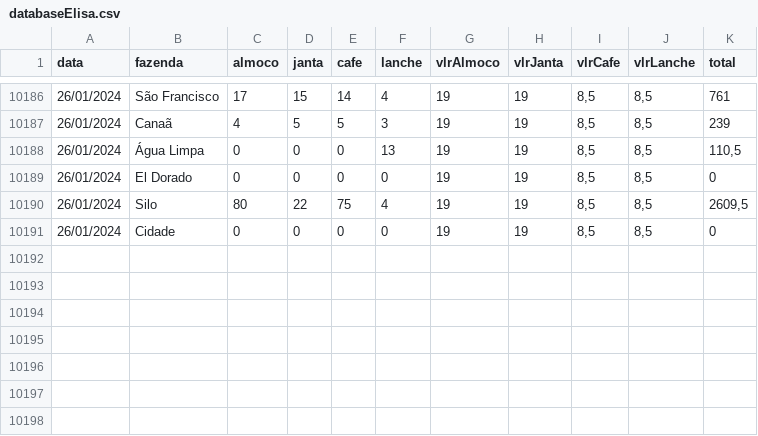
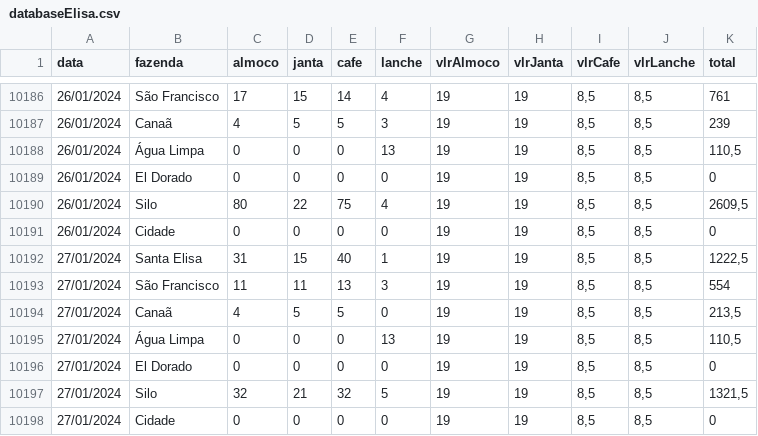
Before and after one commit to rafa-trindade/dashboard-elisaagro, a CSV file: databaseElisa.csv, drawn as a sheet; only a part is shown, gaps mark what is left out; the diff names each change by its address in the sheet, - before the commit and + after, or states it on an @@ line.

Commit message:
Update databaseElisa.csv
csv

```diff
--- a/databaseElisa.csv
+++ b/databaseElisa.csv
+row 10192: 27/01/2024 | Santa Elisa | 31 | 15 | 40 | 1 | 19 | 19 | 8,5 | 8,5 | 1222,5
+row 10193: 27/01/2024 | São Francisco | 11 | 11 | 13 | 3 | 19 | 19 | 8,5 | 8,5 | 554
+row 10194: 27/01/2024 | Canaã | 4 | 5 | 5 | 0 | 19 | 19 | 8,5 | 8,5 | 213,5
+row 10195: 27/01/2024 | Água Limpa | 0 | 0 | 0 | 13 | 19 | 19 | 8,5 | 8,5 | 110,5
+row 10196: 27/01/2024 | El Dorado | 0 | 0 | 0 | 0 | 19 | 19 | 8,5 | 8,5 | 0
+row 10197: 27/01/2024 | Silo | 32 | 21 | 32 | 5 | 19 | 19 | 8,5 | 8,5 | 1321,5
+row 10198: 27/01/2024 | Cidade | 0 | 0 | 0 | 0 | 19 | 19 | 8,5 | 8,5 | 0
```
